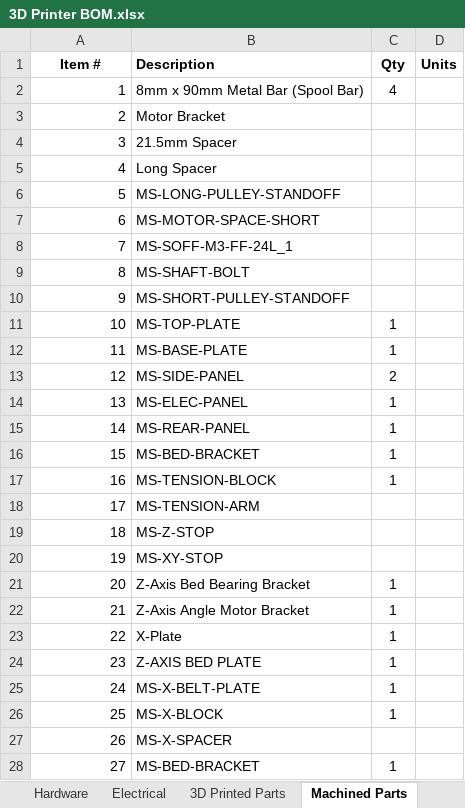
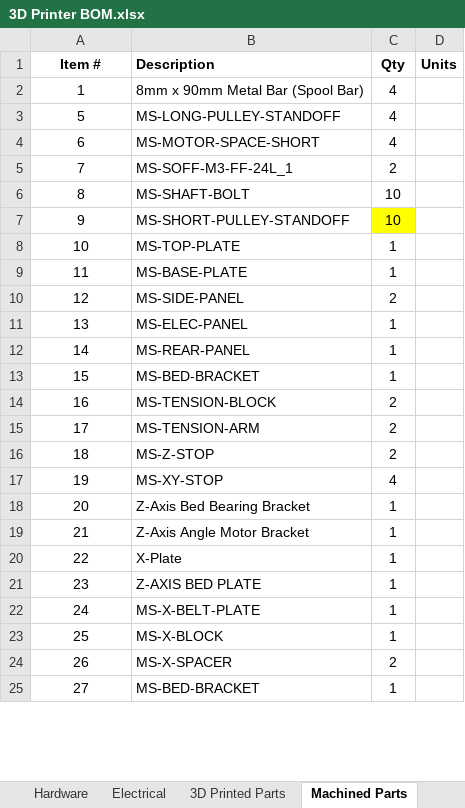
Before and after one commit to zBeeble42/Motion-System, an Excel workbook: 3D Printer BOM.xlsx, sheet Machined Parts, drawn as a sheet; only a part is shown; values as stored, in another font and other column widths than the file's, no borders; removed rows and columns are numbered as before the commit, all else as after; the diff covers the shown part only; the diff names each change by its address in the sheet, - before the commit and + after, or states it on an @@ line.

Commit message:
Updated BOM
Added more purchasable parts.

```diff
--- a/3D Printer BOM.xlsx (sheet Machined Parts)
+++ b/3D Printer BOM.xlsx (sheet Machined Parts)
-A2 alignment: right
+A2 alignment: center
-row 3: 2 | Motor Bracket
-row 4: 3 | 21.5mm Spacer
-row 5: 4 | Long Spacer
-A3:A25 alignment: right
+A3:A25 alignment: center
-C3:C4 (Qty): (empty)
+C3:C4 (Qty): 4
-C5 (Qty): (empty)
+C5 (Qty): 2
-C6:C7 (Qty): (empty)
+C6:C7 (Qty): 10
-C7 fill: none
+C7 fill: #FFFF00
-C14 (Qty): 1
+C14 (Qty): 2
-C15:C16 (Qty): (empty)
+C15:C16 (Qty): 2
-C17 (Qty): (empty)
+C17 (Qty): 4
-C24 (Qty): (empty)
+C24 (Qty): 2
```
Also changed, not shown: 1 removed row, 1 edited cell, cell formats and row numbers in column A elsewhere in this sheet, sheet Hardware, sheet Electrical, sheet 3D Printed Parts.
